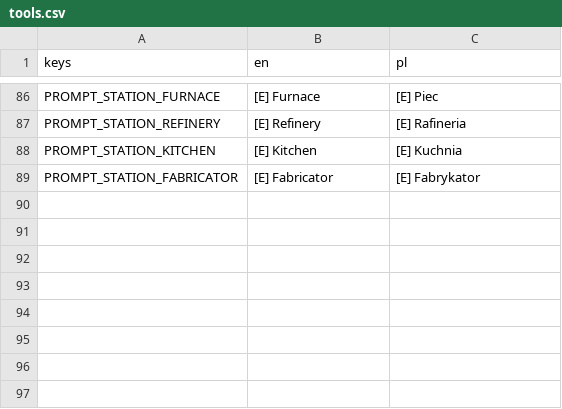
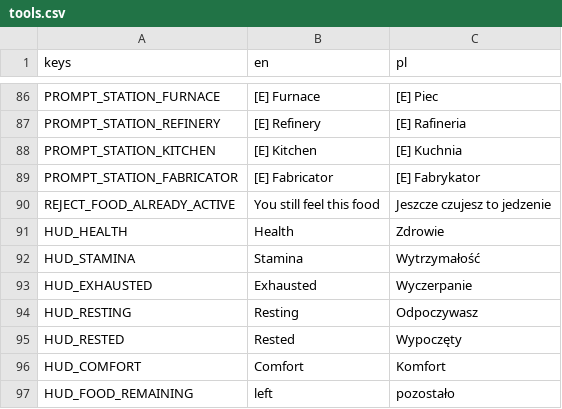
Before and after one commit to Dismonder/horyzont, a CSV file: game/locale/tools.csv, drawn as a sheet; only a part is shown, gaps mark what is left out.

```diff
--- a/game/locale/tools.csv
+++ b/game/locale/tools.csv
@@ -89 +89,9 @@ PROMPT_STATION_KITCHEN,[E] Kitchen,[E] Kuchnia
 PROMPT_STATION_FABRICATOR,[E] Fabricator,[E] Fabrykator
+REJECT_FOOD_ALREADY_ACTIVE,You still feel this food,Jeszcze czujesz to jedzenie
+HUD_HEALTH,Health,Zdrowie
+HUD_STAMINA,Stamina,Wytrzymałość
+HUD_EXHAUSTED,Exhausted,Wyczerpanie
+HUD_RESTING,Resting,Odpoczywasz
+HUD_RESTED,Rested,Wypoczęty
+HUD_COMFORT,Comfort,Komfort
+HUD_FOOD_REMAINING,left,pozostało
```
